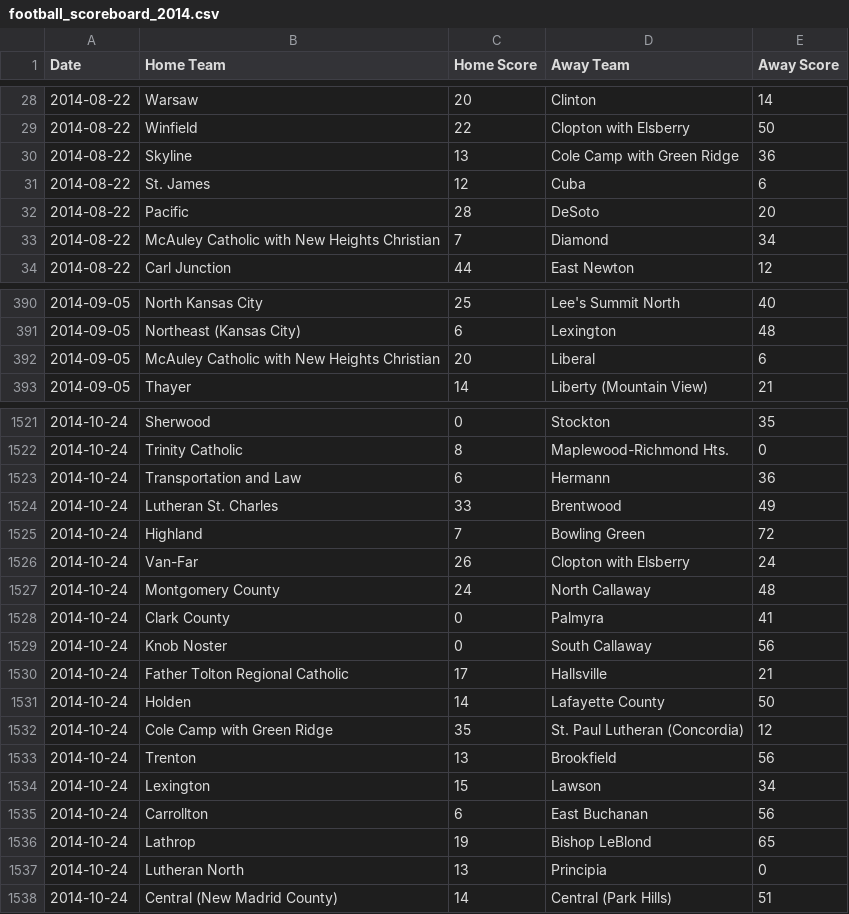
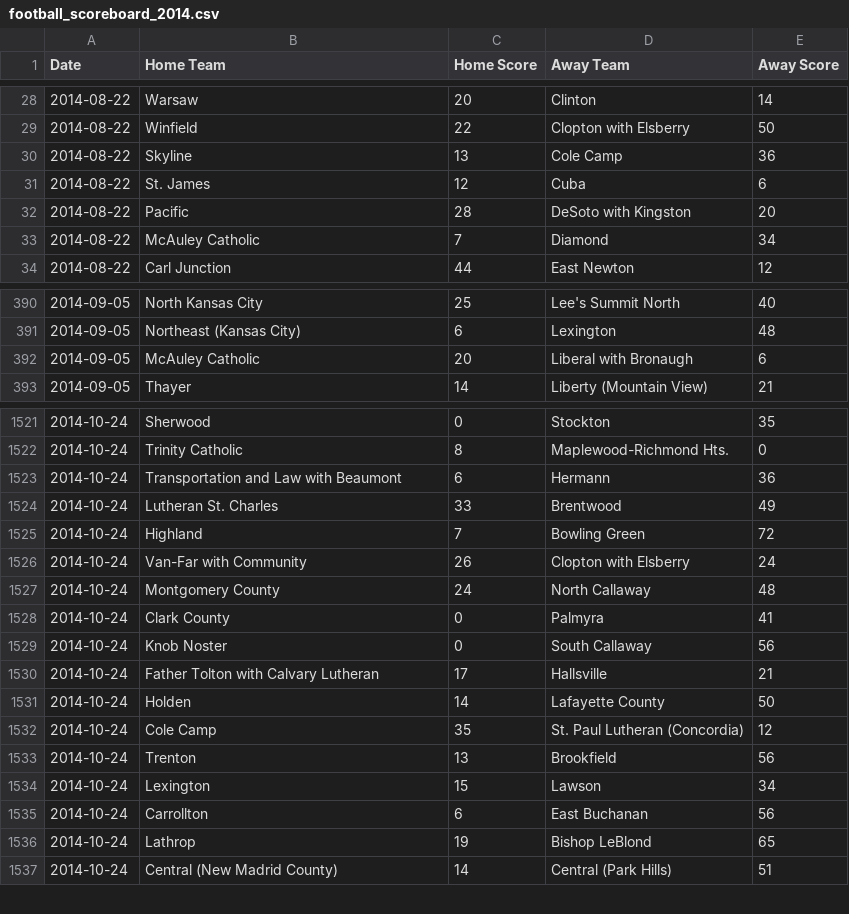
Before and after one commit to AllMOSports/football-ratings-2014, a CSV file: football_scoreboard_2014.csv, drawn as a sheet; only a part is shown, gaps mark what is left out; the diff covers the shown part only.

```diff
--- a/football_scoreboard_2014.csv
+++ b/football_scoreboard_2014.csv
@@ -29,6 +29,6 @@ Date,Home Team,Home Score,Away Team,Away Score
 2014-08-22,Winfield,22,Clopton with Elsberry,50
-2014-08-22,Skyline,13,Cole Camp with Green Ridge,36
+2014-08-22,Skyline,13,Cole Camp,36
 2014-08-22,St. James,12,Cuba,6
-2014-08-22,Pacific,28,DeSoto,20
-2014-08-22,McAuley Catholic with New Heights Christian,7,Diamond,34
+2014-08-22,Pacific,28,DeSoto with Kingston,20
+2014-08-22,McAuley Catholic,7,Diamond,34
 2014-08-22,Carl Junction,44,East Newton,12
@@ -391,3 +391,3 @@ Date,Home Team,Home Score,Away Team,Away Score
 2014-09-05,Northeast (Kansas City),6,Lexington,48
-2014-09-05,McAuley Catholic with New Heights Christian,20,Liberal,6
+2014-09-05,McAuley Catholic,20,Liberal with Bronaugh,6
 2014-09-05,Thayer,14,Liberty (Mountain View),21
@@ -1522,6 +1522,6 @@ Date,Home Team,Home Score,Away Team,Away Score
 2014-10-24,Trinity Catholic,8,Maplewood-Richmond Hts.,0
-2014-10-24,Transportation and Law,6,Hermann,36
+2014-10-24,Transportation and Law with Beaumont,6,Hermann,36
 2014-10-24,Lutheran St. Charles,33,Brentwood,49
 2014-10-24,Highland,7,Bowling Green,72
-2014-10-24,Van-Far,26,Clopton with Elsberry,24
+2014-10-24,Van-Far with Community,26,Clopton with Elsberry,24
 2014-10-24,Montgomery County,24,North Callaway,48
@@ -1529,5 +1529,5 @@ Date,Home Team,Home Score,Away Team,Away Score
 2014-10-24,Knob Noster,0,South Callaway,56
-2014-10-24,Father Tolton Regional Catholic,17,Hallsville,21
+2014-10-24,Father Tolton with Calvary Lutheran,17,Hallsville,21
 2014-10-24,Holden,14,Lafayette County,50
-2014-10-24,Cole Camp with Green Ridge,35,St. Paul Lutheran (Concordia),12
+2014-10-24,Cole Camp,35,St. Paul Lutheran (Concordia),12
 2014-10-24,Trenton,13,Brookfield,56
@@ -1536,3 +1536,2 @@ Date,Home Team,Home Score,Away Team,Away Score
 2014-10-24,Lathrop,19,Bishop LeBlond,65
-2014-10-24,Lutheran North,13,Principia,0
 2014-10-24,Central (New Madrid County),14,Central (Park Hills),51
```
Also changed, not shown: 68 edited cells elsewhere in this file, 14 other files.
